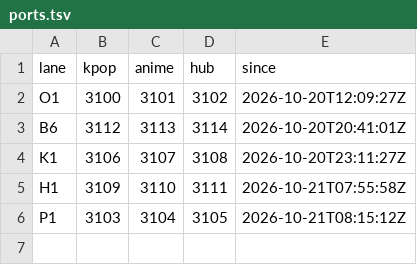
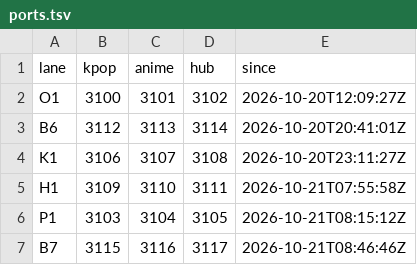
Before and after one commit to P-Mingi/KpopQuizzV2, a TSV file: docs/o1/ports.tsv, drawn as a sheet.

```diff
--- a/docs/o1/ports.tsv
+++ b/docs/o1/ports.tsv
@@ -6 +6,2 @@ H1	3109	3110	3111	2026-10-21T07:55:58Z
 P1	3103	3104	3105	2026-10-21T08:15:12Z
+B7	3115	3116	3117	2026-10-21T08:46:46Z
```
Also changed, not shown: 36 other files.
